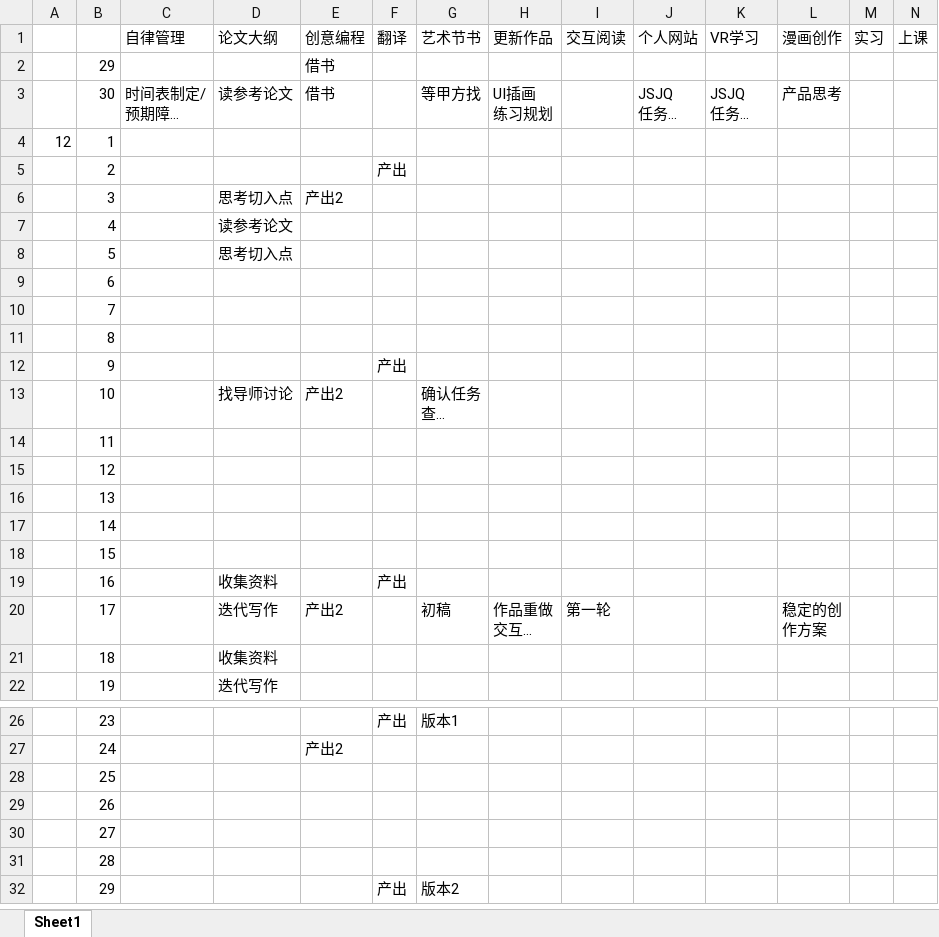
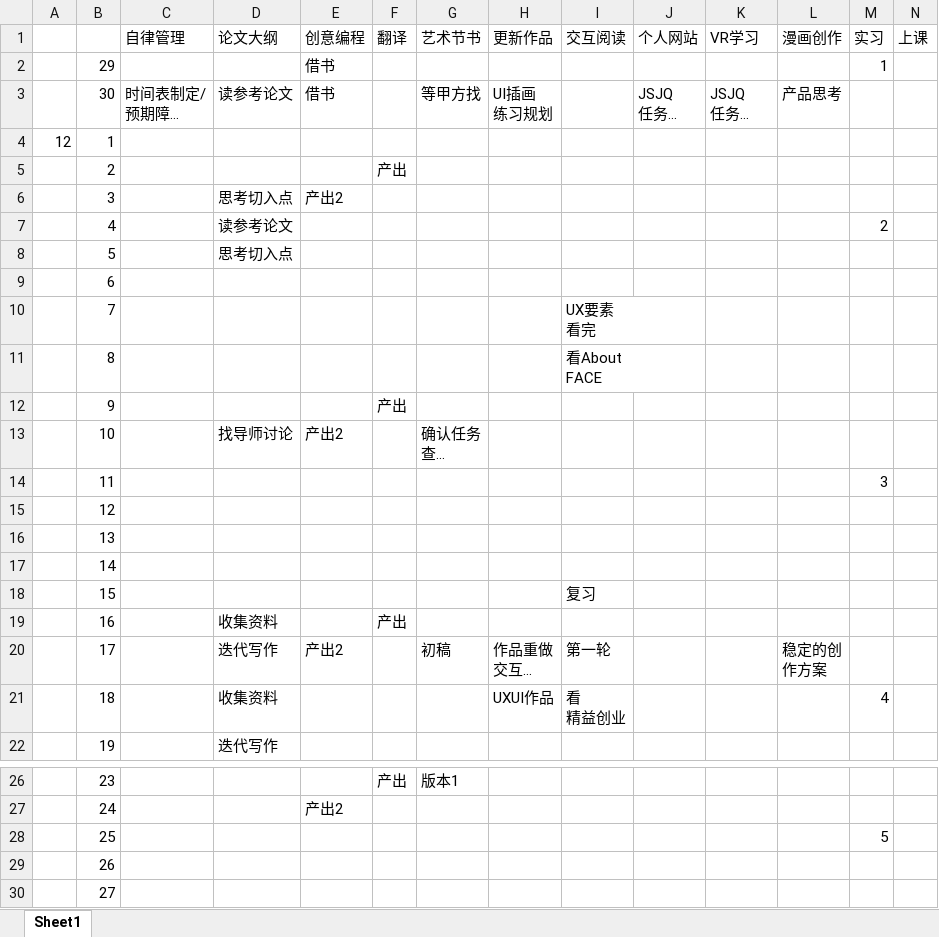
Before and after one commit to yilanglab/LearningLab, an Excel workbook: 项目梳理.xlsx, sheet Sheet1, drawn as a sheet; only a part is shown, gaps mark what is left out; the shorter side is filled out with more unchanged rows; long unchanged cells end in …; values as stored, in another font and other column widths than the file's, no cell formats; removed rows and columns are numbered as before the commit, all else as after; ↵ is a line break in a cell; the diff covers the shown part only; the diff names each change by its address in the sheet, - before the commit and + after, or states it on an @@ line.

```diff
--- a/项目梳理.xlsx (sheet Sheet1)
+++ b/项目梳理.xlsx (sheet Sheet1)
-M2 (实习): (empty)
+M2 (实习): 1
-M7 (实习): (empty)
+M7 (实习): 2
-I10 (交互阅读): (empty)
+I10 (交互阅读): UX要素 ↵ 看完
-I11 (交互阅读): (empty)
+I11 (交互阅读): 看About ↵ FACE
-M14 (实习): (empty)
+M14 (实习): 3
-I18 (交互阅读): (empty)
+I18 (交互阅读): 复习
-row 21:  | 18 |  | 收集资料
+row 21:  | 18 |  | 收集资料 |  |  |  | UXUI作品 | 看 ↵ 精益创业 |  |  |  | 4
-M28 (实习): (empty)
+M28 (实习): 5
```
Also changed, not shown: 9 edited cells elsewhere in this sheet, cell formats, 1 other file.
